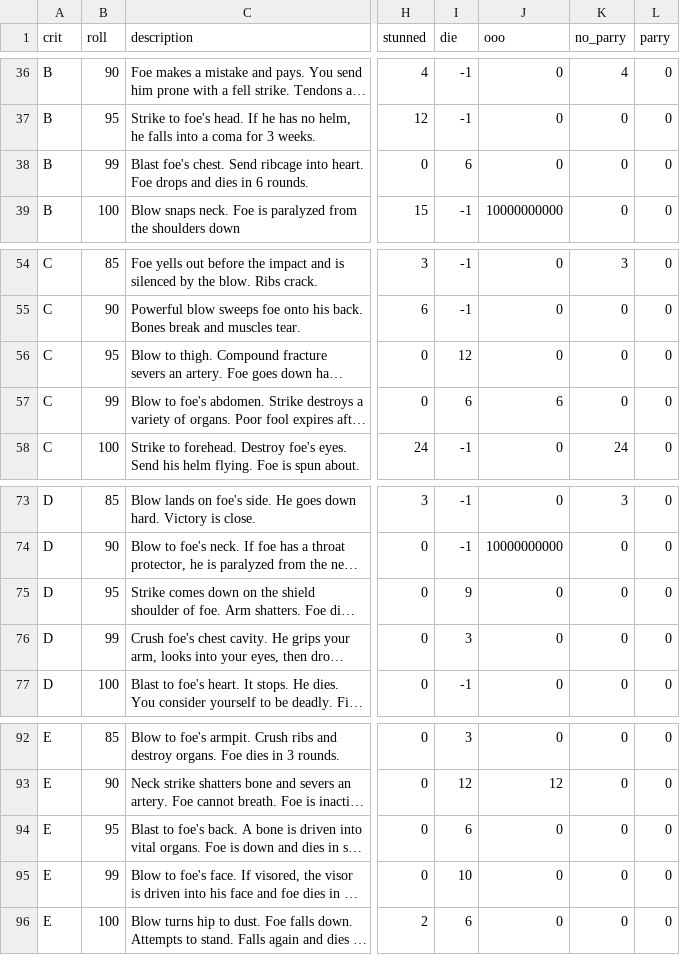
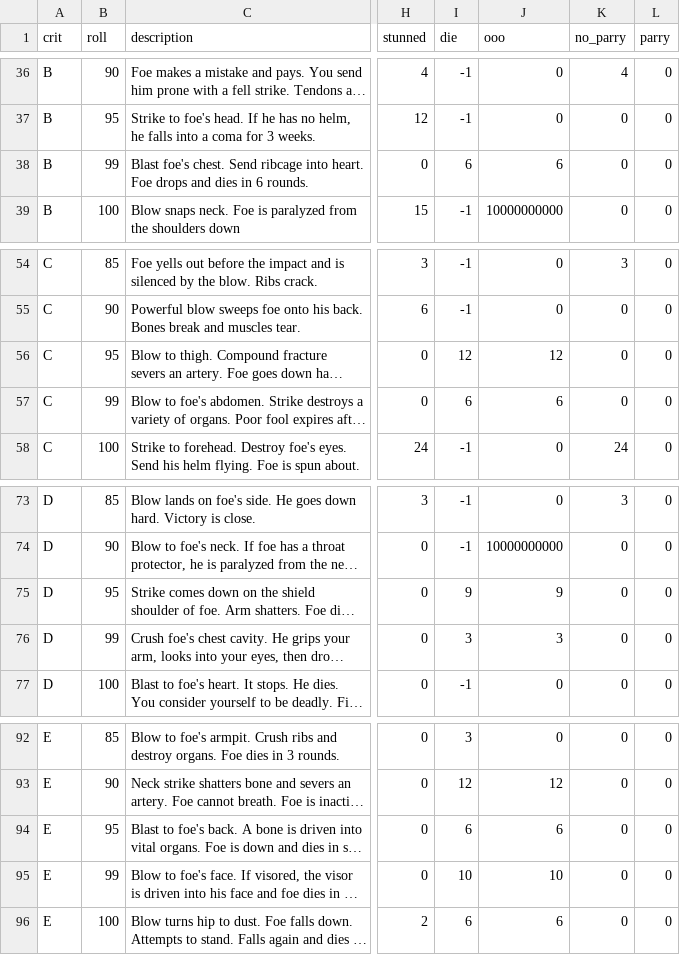
Before and after one commit to olmongol/rpg-tools, a CSV file: src/data/default/fight/crits/krush_crit.csv, drawn as a sheet; only a part is shown, gaps mark what is left out; long unchanged cells end in …; the diff names each change by its address in the sheet, - before the commit and + after, or states it on an @@ line.

```diff
--- a/src/data/default/fight/crits/krush_crit.csv
+++ b/src/data/default/fight/crits/krush_crit.csv
-J38 (ooo): 0
+J38 (ooo): 6
-J56 (ooo): 0
+J56 (ooo): 12
-J75 (ooo): 0
+J75 (ooo): 9
-J76 (ooo): 0
+J76 (ooo): 3
-J94 (ooo): 0
+J94 (ooo): 6
-J95 (ooo): 0
+J95 (ooo): 10
-J96 (ooo): 0
+J96 (ooo): 6
```
Also changed, not shown: src/data/default/fight/attacks/Brawling.csv, src/data/default/fight/crits/puncture_crit.csv, 13 other files.
